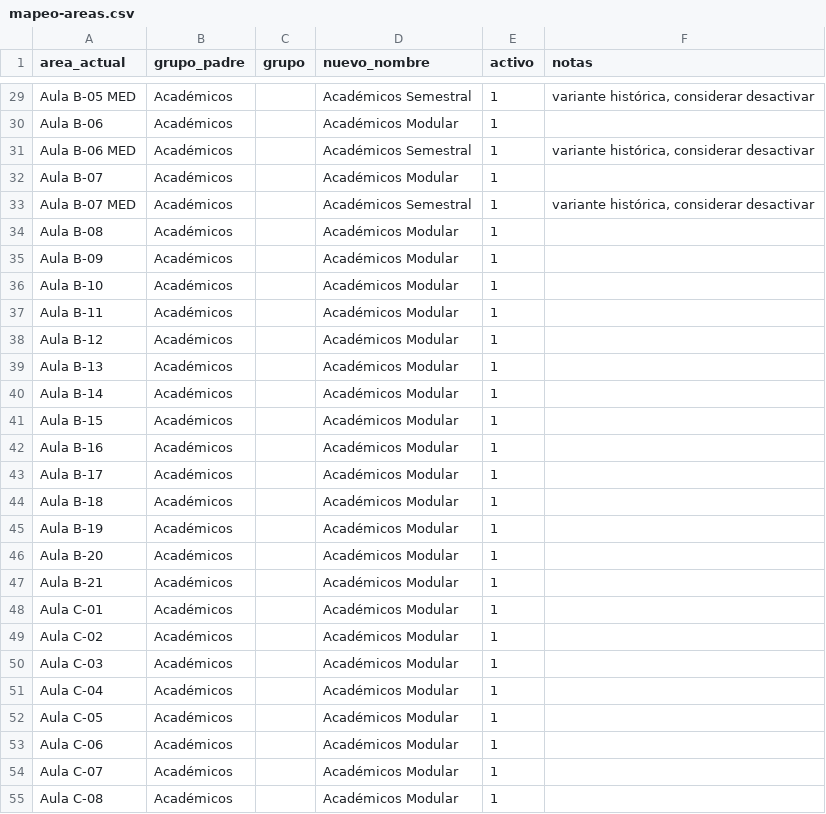
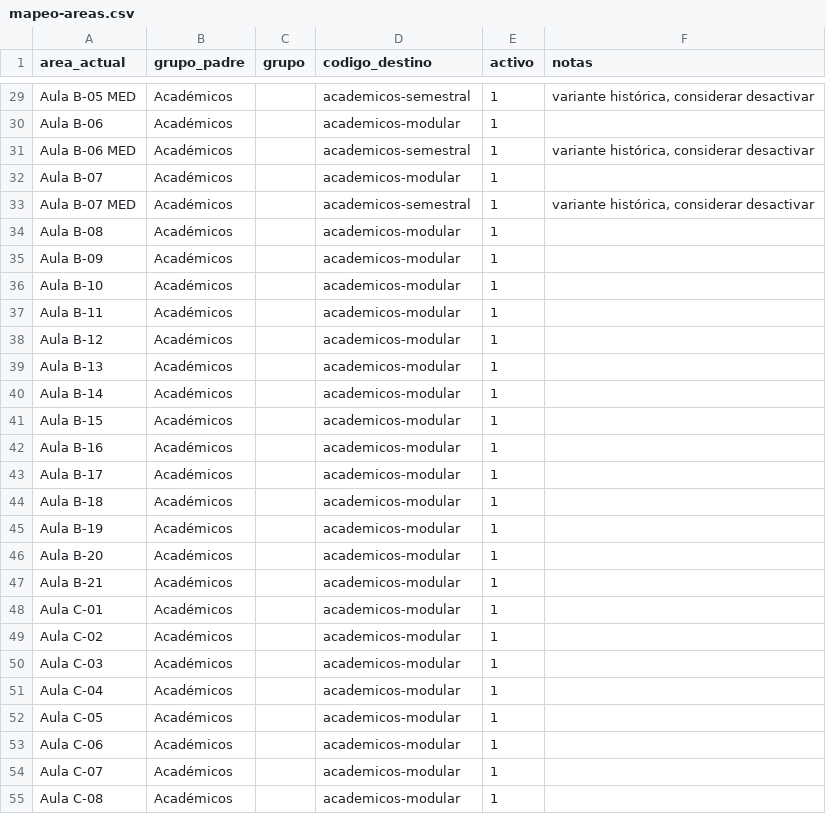
Before and after one commit to Mattiasr6/Soporte_Tecnico, a CSV file: mapeo-areas.csv, drawn as a sheet; only a part is shown, gaps mark what is left out; the diff covers the shown part only; the diff names each change by its address in the sheet, - before the commit and + after, or states it on an @@ line.

Commit message:
feat(j1): el bootstrap del catalogo referencia por codigo, no por nombre
- mapeo-areas-dedup.csv ahora es (codigo_padre,codigo_grupo,codigo_area,nombre,nombre_grupo,
  activo): la identidad es el codigo y el nombre es solo la etiqueta. seed_catalogo resuelve
  y crea por codigo; solo crea lo que falta, nunca renombra.
- mapeo-areas.csv: nuevo_nombre -> codigo_destino (188 filas). El resolver emite codigos.
- seed_atenciones y los CSV de carga usan area_codigo.
- exportar_catalogo.py (nuevo): vuelca la BD al CSV con codigos. Cierra el ciclo: renombras
  en /jerarquia -> exportas -> un seed en vacio reproduce tu estructura.
- PADRES lleva (id,codigo,nombre,orden); se quita el import muerto de slugs.

DoD probado: BD fresca + alembic + seed_catalogo = catalogo identico (3+4+56). Y el
round-trip: renombre Biblioteca->Biblioteca Central en la BD, export, vaciar, re-seed ->
el renombre persiste. El CSV real y la DB de dev quedaron intactos.

```diff
--- a/mapeo-areas.csv
+++ b/mapeo-areas.csv
-D1: nuevo_nombre
+D1: codigo_destino
-D29 (codigo_destino): Académicos Semestral
+D29 (codigo_destino): academicos-semestral
-D30 (codigo_destino): Académicos Modular
+D30 (codigo_destino): academicos-modular
-D31 (codigo_destino): Académicos Semestral
+D31 (codigo_destino): academicos-semestral
-D32 (codigo_destino): Académicos Modular
+D32 (codigo_destino): academicos-modular
-D33 (codigo_destino): Académicos Semestral
+D33 (codigo_destino): academicos-semestral
-D34:D55 (codigo_destino): Académicos Modular
+D34:D55 (codigo_destino): academicos-modular
```
Also changed, not shown: 161 edited cells elsewhere in this file, mapeo-areas-dedup.csv, 5 other files.
